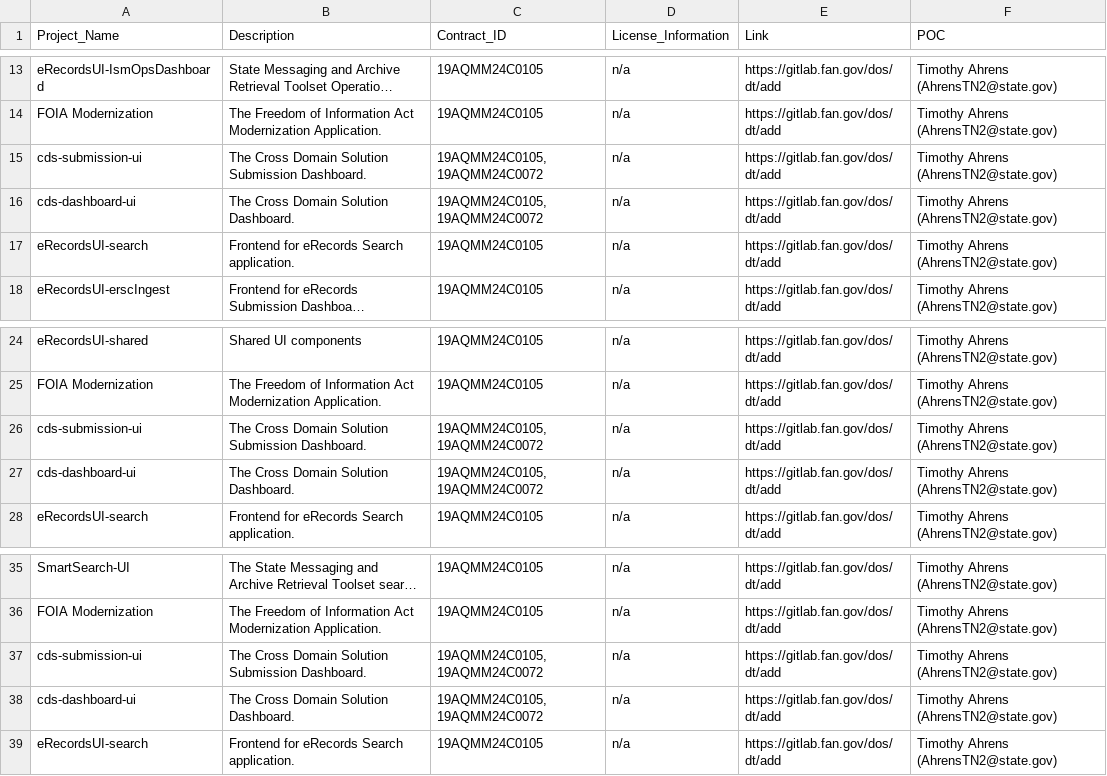
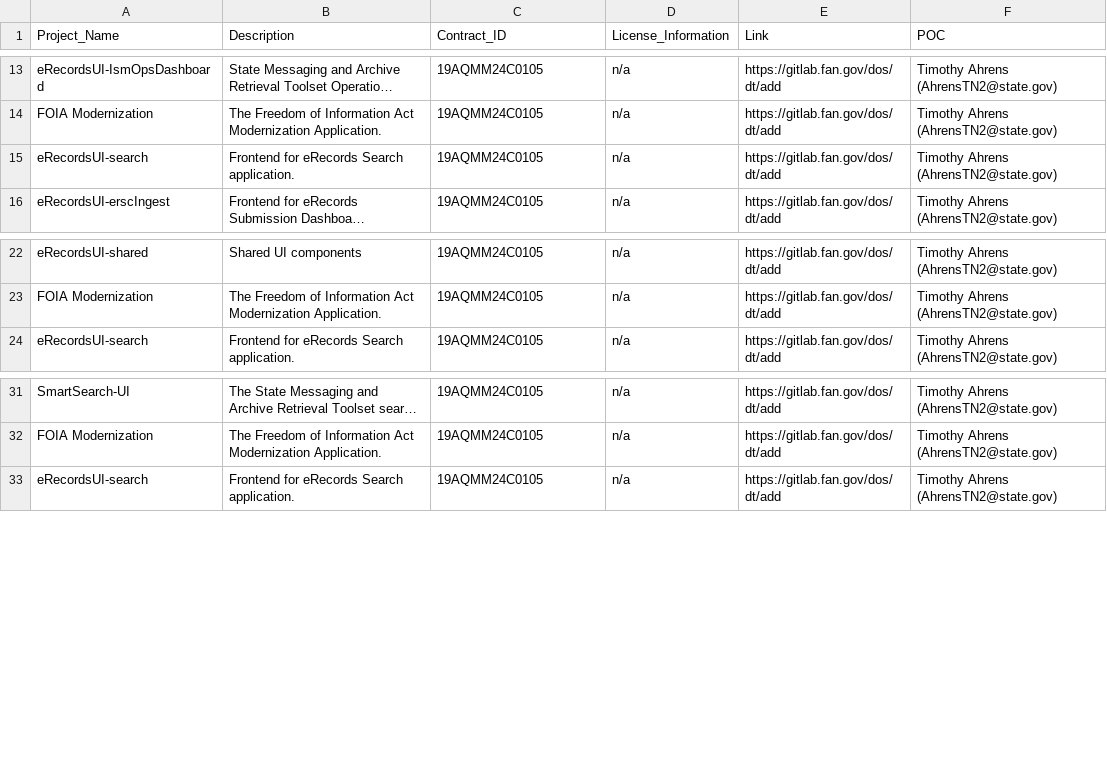
Before and after one commit to USStateDept/DOS_ADD_ShareIT_ACT, a CSV file: metadata.csv, drawn as a sheet; only a part is shown, gaps mark what is left out; long unchanged cells end in …; the diff names each change by its address in the sheet, - before the commit and + after, or states it on an @@ line.

Commit message:
Edit metadata.csv

```diff
--- a/metadata.csv
+++ b/metadata.csv
-row 15: cds-submission-ui | The Cross Domain Solution Submission Dashboard. | 19AQMM24C0105, 19AQMM24C0072 | n/a | https://gitlab.fan.gov/dos/dt/add | Timothy Ahrens (AhrensTN2@state.gov)
-row 16: cds-dashboard-ui | The Cross Domain Solution Dashboard. | 19AQMM24C0105, 19AQMM24C0072 | n/a | https://gitlab.fan.gov/dos/dt/add | Timothy Ahrens (AhrensTN2@state.gov)
-row 26: cds-submission-ui | The Cross Domain Solution Submission Dashboard. | 19AQMM24C0105, 19AQMM24C0072 | n/a | https://gitlab.fan.gov/dos/dt/add | Timothy Ahrens (AhrensTN2@state.gov)
-row 27: cds-dashboard-ui | The Cross Domain Solution Dashboard. | 19AQMM24C0105, 19AQMM24C0072 | n/a | https://gitlab.fan.gov/dos/dt/add | Timothy Ahrens (AhrensTN2@state.gov)
-row 37: cds-submission-ui | The Cross Domain Solution Submission Dashboard. | 19AQMM24C0105, 19AQMM24C0072 | n/a | https://gitlab.fan.gov/dos/dt/add | Timothy Ahrens (AhrensTN2@state.gov)
-row 38: cds-dashboard-ui | The Cross Domain Solution Dashboard. | 19AQMM24C0105, 19AQMM24C0072 | n/a | https://gitlab.fan.gov/dos/dt/add | Timothy Ahrens (AhrensTN2@state.gov)
```
